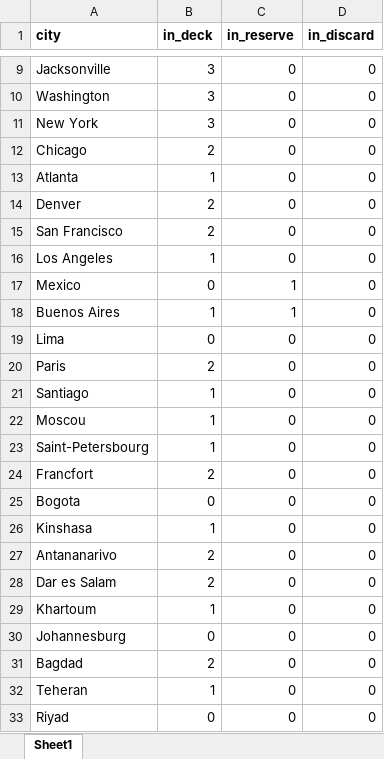
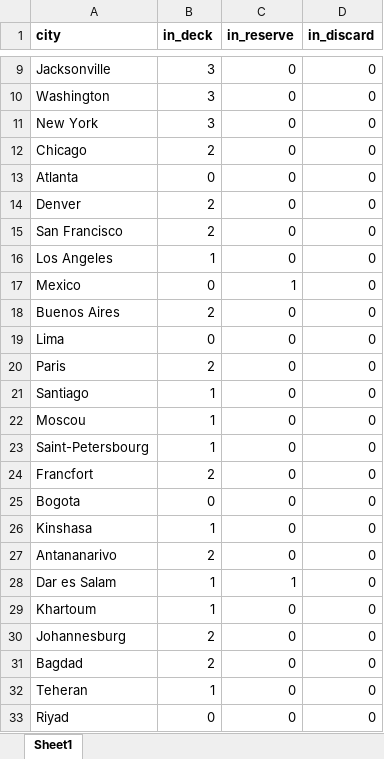
Before and after one commit to pierrecattin/pandemic-legacy, an Excel workbook: data/all_cards.xlsx, sheet Sheet1, drawn as a sheet; only a part is shown, gaps mark what is left out; values as stored, in another font and other column widths than the file's, no borders; the diff names each change by its address in the sheet, - before the commit and + after, or states it on an @@ line.

Commit message:
cities first try november

```diff
--- a/data/all_cards.xlsx (sheet Sheet1)
+++ b/data/all_cards.xlsx (sheet Sheet1)
-B13 (in_deck): 1
+B13 (in_deck): 0
-B18 (in_deck): 1
+B18 (in_deck): 2
-C18 (in_reserve): 1
+C18 (in_reserve): 0
-B28 (in_deck): 2
+B28 (in_deck): 1
-C28 (in_reserve): 0
+C28 (in_reserve): 1
-B30 (in_deck): 0
+B30 (in_deck): 2
```
